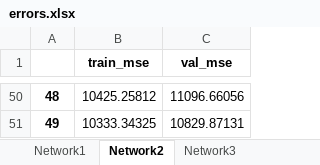
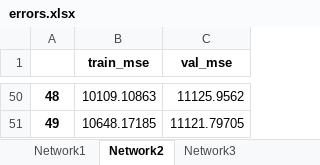
Before and after one commit to Jorgegar96/Artificial-Neural-Networks, an Excel workbook: Networks/Parte4/errors.xlsx, sheet Network2, drawn as a sheet; only a part is shown, gaps mark what is left out; values as stored, in another font and other column widths than the file's, no borders; the diff covers the shown part only; the diff names each change by its address in the sheet, - before the commit and + after, or states it on an @@ line.

```diff
--- a/Networks/Parte4/errors.xlsx (sheet Network2)
+++ b/Networks/Parte4/errors.xlsx (sheet Network2)
-B50 (train_mse): 10425.25812
+B50 (train_mse): 10109.10863
-C50 (val_mse): 11096.66056
+C50 (val_mse): 11125.9562
-B51 (train_mse): 10333.34325
+B51 (train_mse): 10648.17185
-C51 (val_mse): 10829.87131
+C51 (val_mse): 11121.79705
```
Also changed, not shown: 96 edited cells elsewhere in this sheet, sheet Network1, sheet Network5, sheet Network4, sheet Network3, Networks/Parte4/Excel/Network16.xlsx, Networks/Parte4/Excel/Network32.xlsx, 12 other files.
